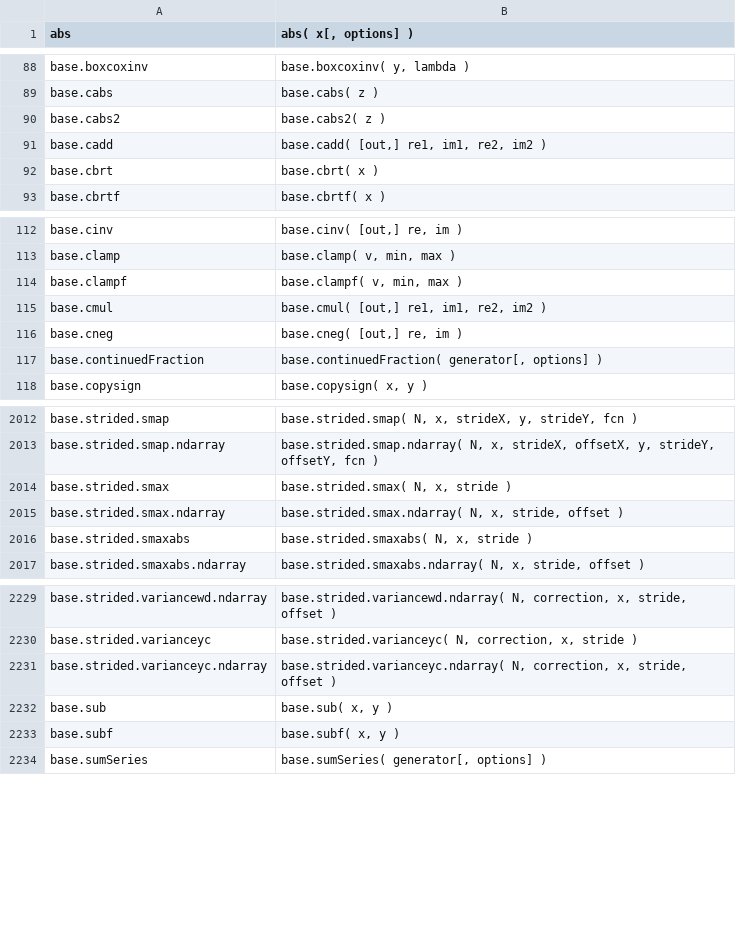
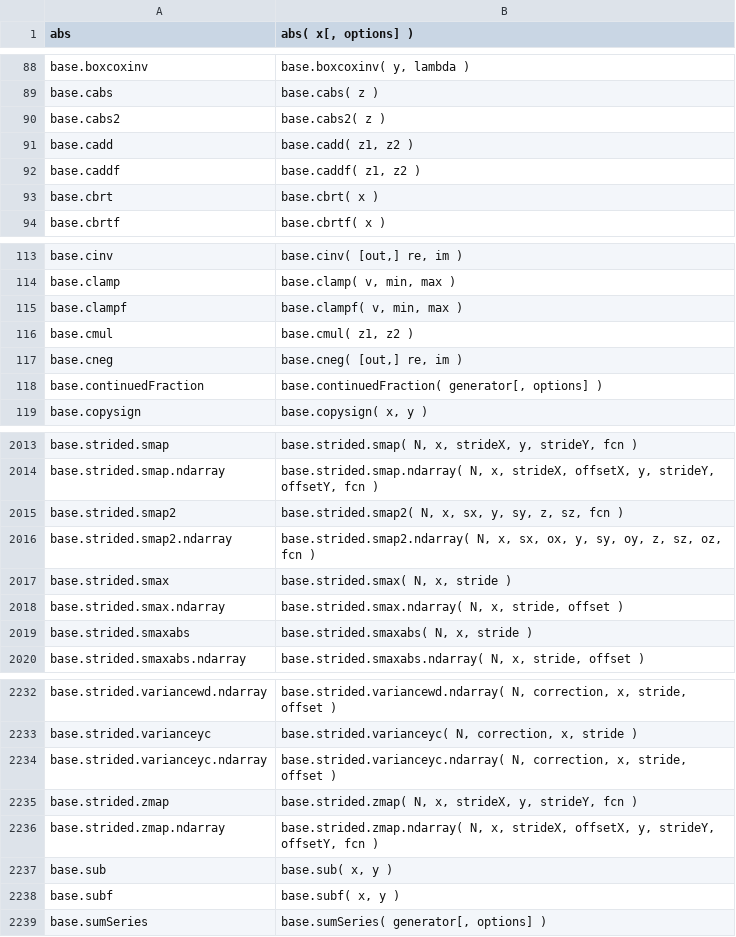
Before and after one commit to stdlib-js/repl-signature, a CSV file: data/data.csv, drawn as a sheet; only a part is shown, gaps mark what is left out.

```diff
--- a/data/data.csv
+++ b/data/data.csv
@@ -90,3 +90,4 @@ base.cabs,"base.cabs( z )"
 base.cabs2,"base.cabs2( z )"
-base.cadd,"base.cadd( [out,] re1, im1, re2, im2 )"
+base.cadd,"base.cadd( z1, z2 )"
+base.caddf,"base.caddf( z1, z2 )"
 base.cbrt,"base.cbrt( x )"
@@ -114,3 +115,3 @@ base.clamp,"base.clamp( v, min, max )"
 base.clampf,"base.clampf( v, min, max )"
-base.cmul,"base.cmul( [out,] re1, im1, re2, im2 )"
+base.cmul,"base.cmul( z1, z2 )"
 base.cneg,"base.cneg( [out,] re, im )"
@@ -2013,2 +2014,4 @@ base.strided.smap,"base.strided.smap( N, x, strideX, y, strideY, fcn )"
 base.strided.smap.ndarray,"base.strided.smap.ndarray( N, x, strideX, offsetX, y, strideY, offsetY, fcn )"
+base.strided.smap2,"base.strided.smap2( N, x, sx, y, sy, z, sz, fcn )"
+base.strided.smap2.ndarray,"base.strided.smap2.ndarray( N, x, sx, ox, y, sy, oy, z, sz, oz, fcn )"
 base.strided.smax,"base.strided.smax( N, x, stride )"
@@ -2231,2 +2234,4 @@ base.strided.varianceyc,"base.strided.varianceyc( N, correction, x, stride )"
 base.strided.varianceyc.ndarray,"base.strided.varianceyc.ndarray( N, correction, x, stride, offset )"
+base.strided.zmap,"base.strided.zmap( N, x, strideX, y, strideY, fcn )"
+base.strided.zmap.ndarray,"base.strided.zmap.ndarray( N, x, strideX, offsetX, y, strideY, offsetY, fcn )"
 base.sub,"base.sub( x, y )"
```
Also changed, not shown: 2 other files.
